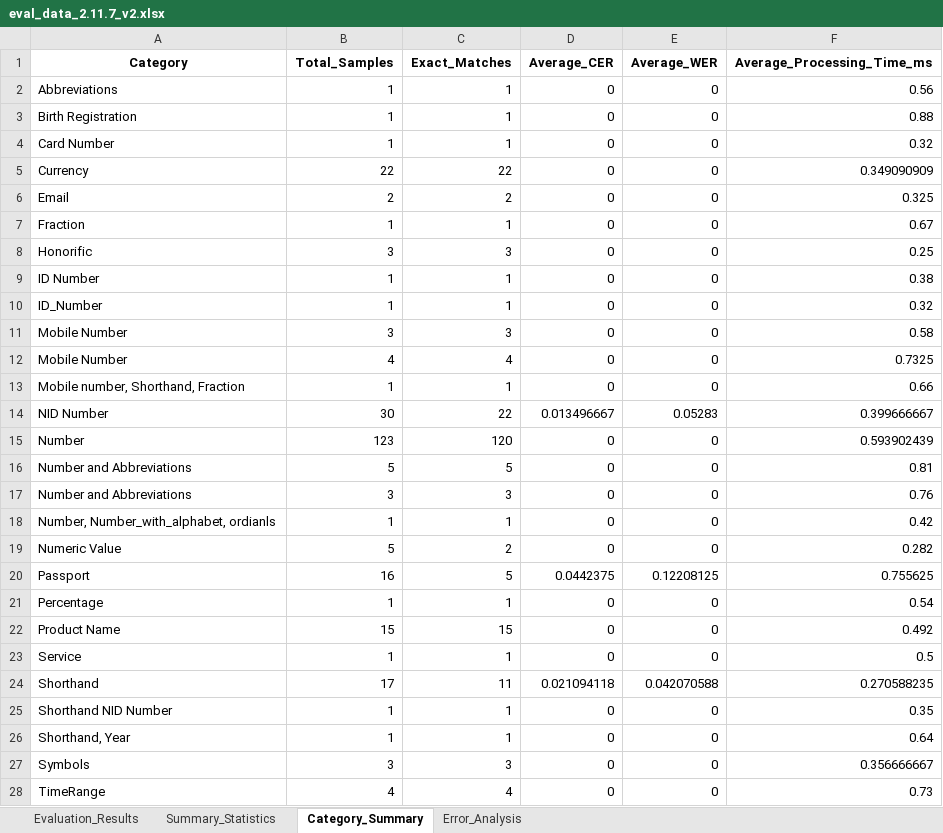
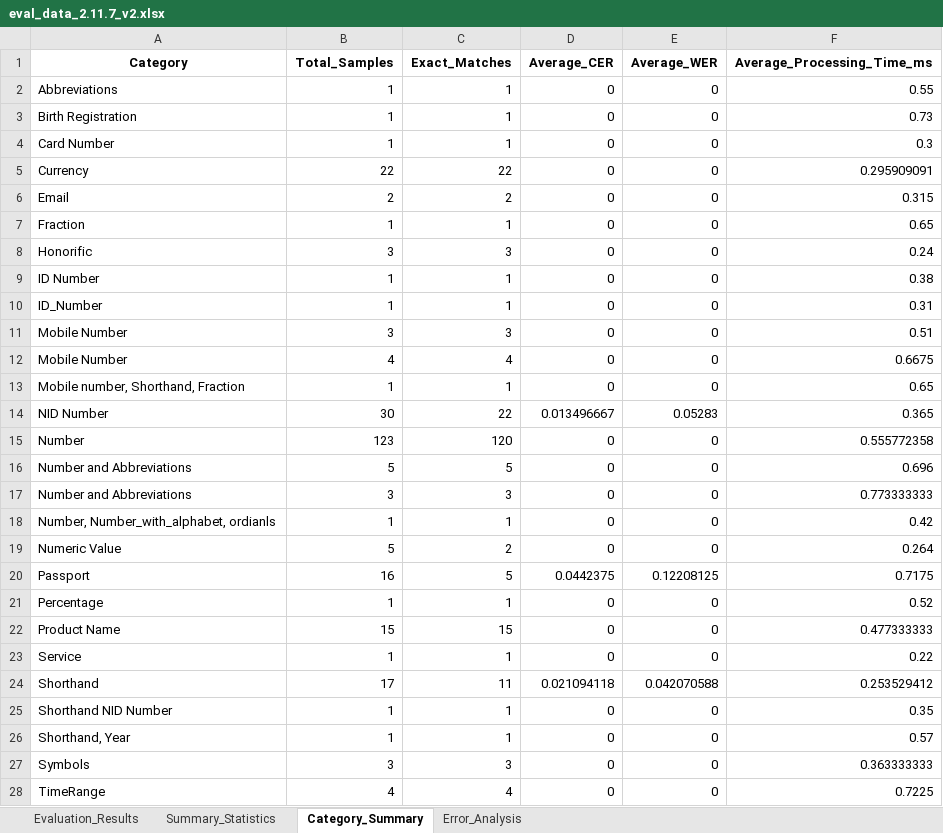
Before and after one commit to saiful9379/pybangla, an Excel workbook: pybangla/report/eval_data_2.11.7_v2.xlsx, sheet Category_Summary, drawn as a sheet; only a part is shown; values as stored, in another font and other column widths than the file's, no borders; the diff covers the shown part only; the diff names each change by its address in the sheet, - before the commit and + after, or states it on an @@ line.

```diff
--- a/pybangla/report/eval_data_2.11.7_v2.xlsx (sheet Category_Summary)
+++ b/pybangla/report/eval_data_2.11.7_v2.xlsx (sheet Category_Summary)
-F2 (Average_Processing_Time_ms): 0.56
+F2 (Average_Processing_Time_ms): 0.55
-F3 (Average_Processing_Time_ms): 0.88
+F3 (Average_Processing_Time_ms): 0.73
-F4 (Average_Processing_Time_ms): 0.32
+F4 (Average_Processing_Time_ms): 0.3
-F5 (Average_Processing_Time_ms): 0.349090909
+F5 (Average_Processing_Time_ms): 0.295909091
-F6 (Average_Processing_Time_ms): 0.325
+F6 (Average_Processing_Time_ms): 0.315
-F7 (Average_Processing_Time_ms): 0.67
+F7 (Average_Processing_Time_ms): 0.65
-F8 (Average_Processing_Time_ms): 0.25
+F8 (Average_Processing_Time_ms): 0.24
-F10 (Average_Processing_Time_ms): 0.32
+F10 (Average_Processing_Time_ms): 0.31
-F11 (Average_Processing_Time_ms): 0.58
+F11 (Average_Processing_Time_ms): 0.51
-F12 (Average_Processing_Time_ms): 0.7325
+F12 (Average_Processing_Time_ms): 0.6675
-F13 (Average_Processing_Time_ms): 0.66
+F13 (Average_Processing_Time_ms): 0.65
-F14 (Average_Processing_Time_ms): 0.399666667
+F14 (Average_Processing_Time_ms): 0.365
-F15 (Average_Processing_Time_ms): 0.593902439
+F15 (Average_Processing_Time_ms): 0.555772358
-F16 (Average_Processing_Time_ms): 0.81
+F16 (Average_Processing_Time_ms): 0.696
-F17 (Average_Processing_Time_ms): 0.76
+F17 (Average_Processing_Time_ms): 0.773333333
-F19 (Average_Processing_Time_ms): 0.282
+F19 (Average_Processing_Time_ms): 0.264
-F20 (Average_Processing_Time_ms): 0.755625
+F20 (Average_Processing_Time_ms): 0.7175
-F21 (Average_Processing_Time_ms): 0.54
+F21 (Average_Processing_Time_ms): 0.52
-F22 (Average_Processing_Time_ms): 0.492
+F22 (Average_Processing_Time_ms): 0.477333333
-F23 (Average_Processing_Time_ms): 0.5
+F23 (Average_Processing_Time_ms): 0.22
-F24 (Average_Processing_Time_ms): 0.270588235
+F24 (Average_Processing_Time_ms): 0.253529412
-F26 (Average_Processing_Time_ms): 0.64
+F26 (Average_Processing_Time_ms): 0.57
-F27 (Average_Processing_Time_ms): 0.356666667
+F27 (Average_Processing_Time_ms): 0.363333333
-F28 (Average_Processing_Time_ms): 0.73
+F28 (Average_Processing_Time_ms): 0.7225
```
Also changed, not shown: 11 edited cells elsewhere in this sheet, sheet Evaluation_Results, sheet Error_Analysis, sheet Summary_Statistics, 13 other files.
